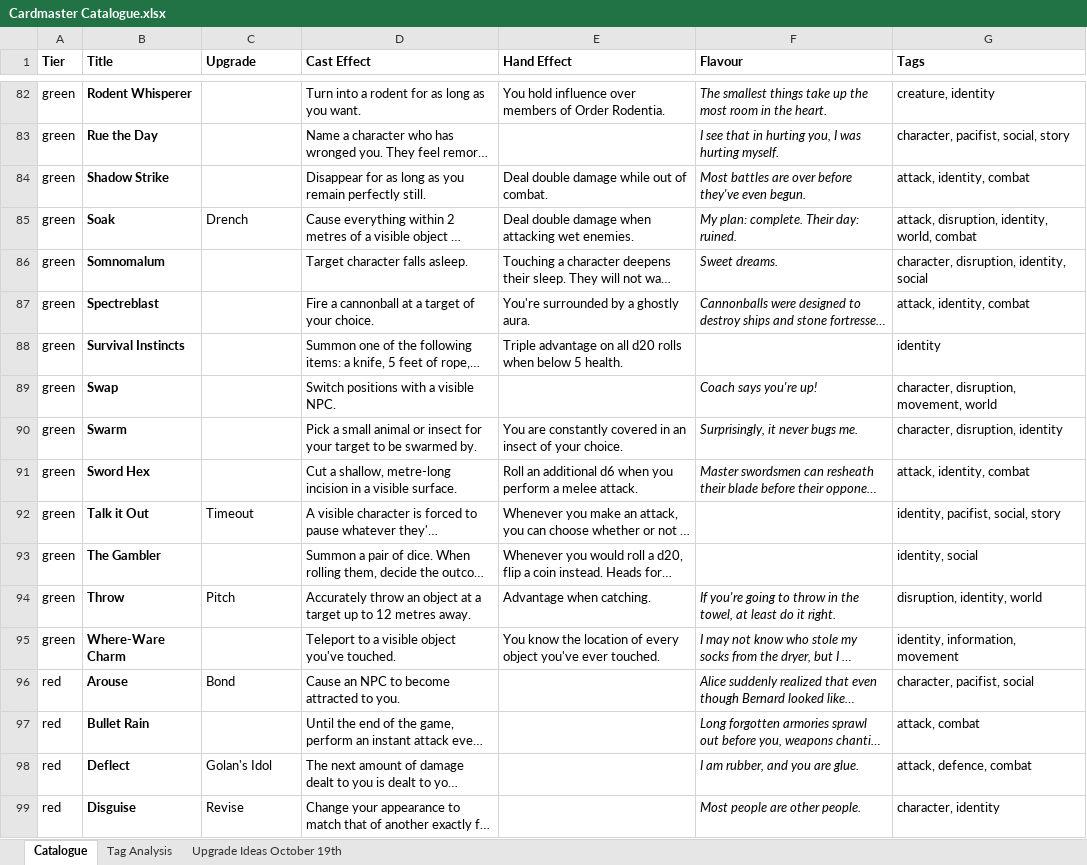
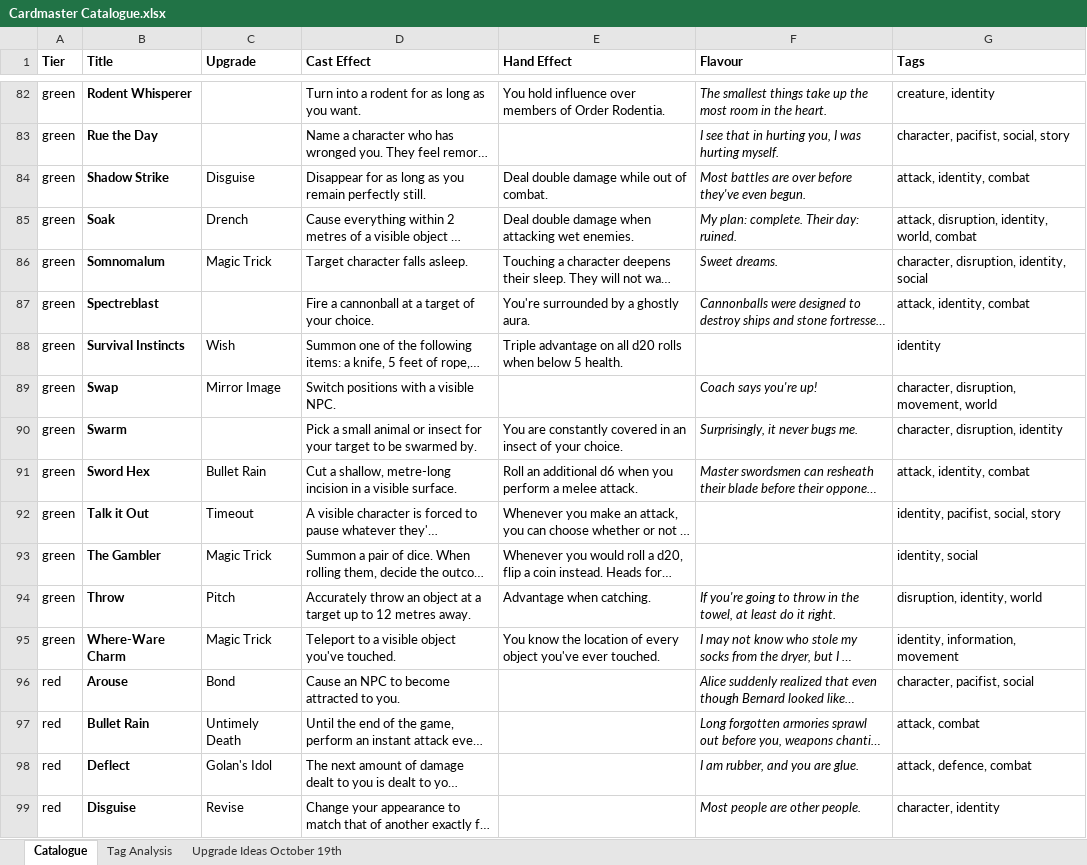
Before and after one commit to elliottomlinson/cardmaster, an Excel workbook: Cardmaster Catalogue.xlsx, sheet Catalogue, drawn as a sheet; only a part is shown, gaps mark what is left out; long unchanged cells end in …; values as stored, in another font and other column widths than the file's, no borders; conditional formats and table styles not drawn; the diff covers the shown part only; the diff names each change by its address in the sheet, - before the commit and + after, or states it on an @@ line.

Commit message:
add upgrade paths

```diff
--- a/Cardmaster Catalogue.xlsx (sheet Catalogue)
+++ b/Cardmaster Catalogue.xlsx (sheet Catalogue)
-C84 (Upgrade): (empty)
+C84 (Upgrade): Disguise
-C86 (Upgrade): (empty)
+C86 (Upgrade): Magic Trick
-C88 (Upgrade): (empty)
+C88 (Upgrade): Wish
-C89 (Upgrade): (empty)
+C89 (Upgrade): Mirror Image
-C91 (Upgrade): (empty)
+C91 (Upgrade): Bullet Rain
-C93 (Upgrade): (empty)
+C93 (Upgrade): Magic Trick
-C95 (Upgrade): (empty)
+C95 (Upgrade): Magic Trick
-C97 (Upgrade): (empty)
+C97 (Upgrade): Untimely Death
```
Also changed, not shown: 49 edited cells elsewhere in this sheet.
